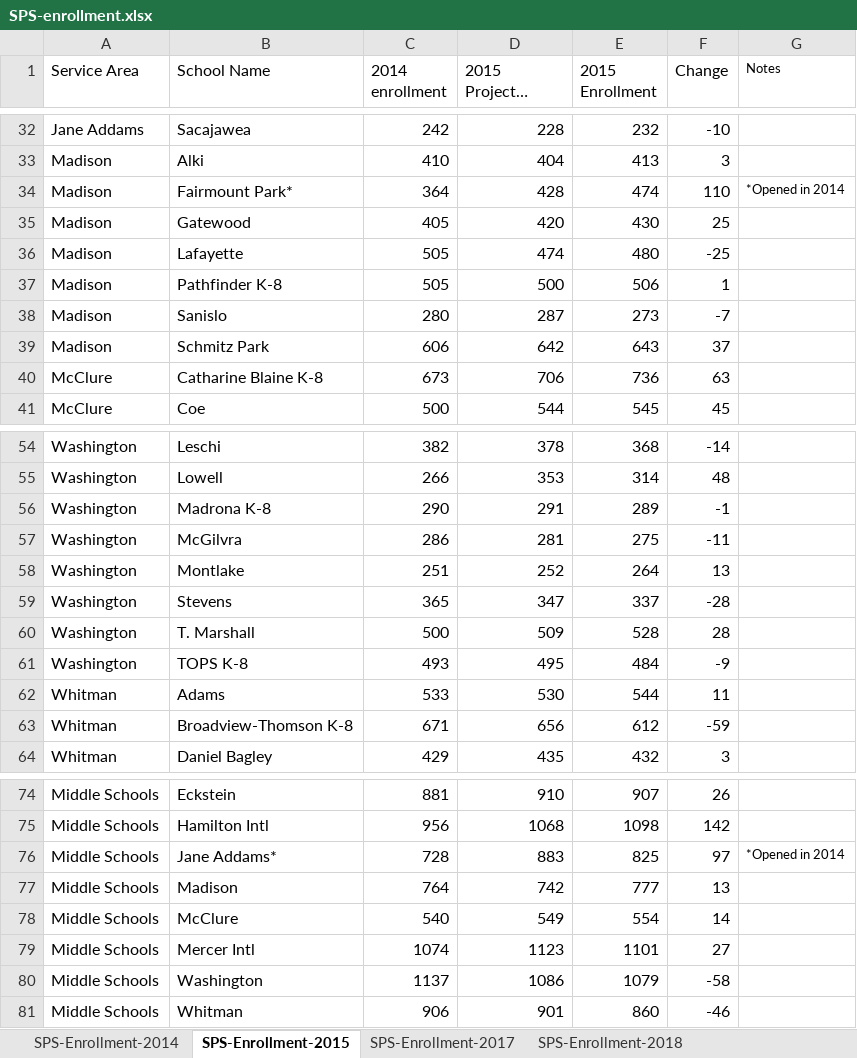
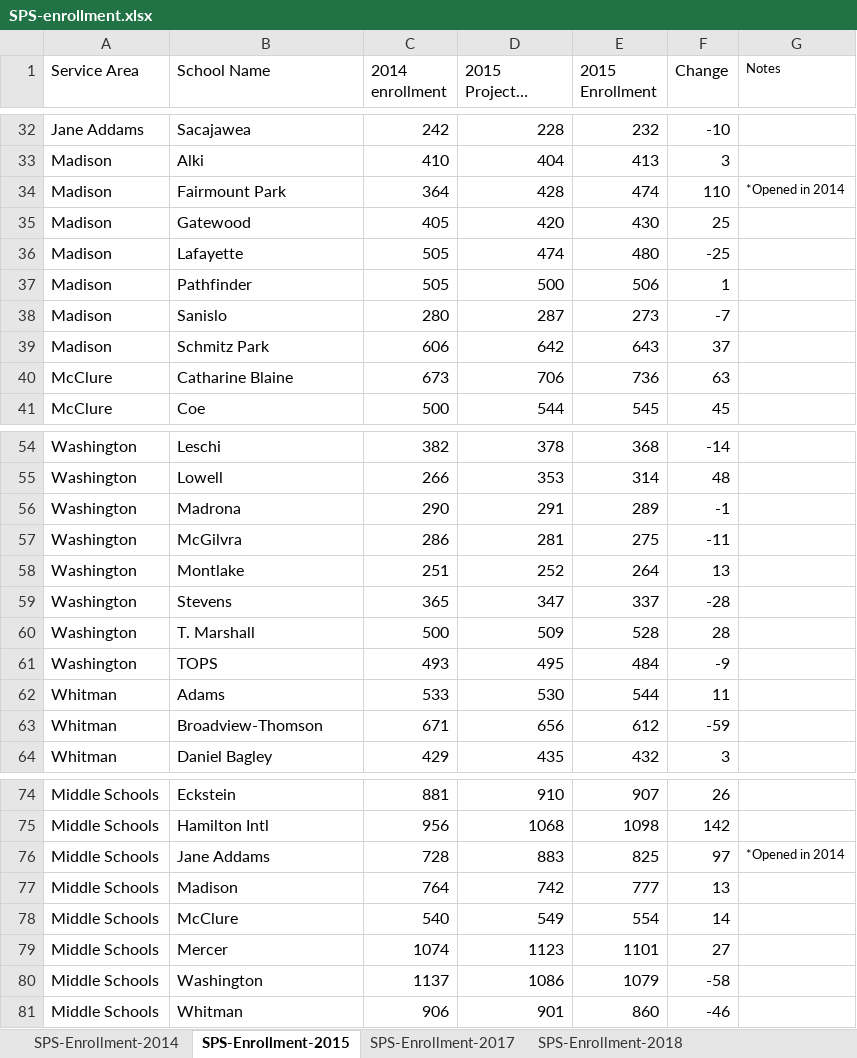
Before and after one commit to lauraminter/seattle-kids, an Excel workbook: data/enrollmentdata/SPS-enrollment.xlsx, sheet SPS-Enrollment-2015, drawn as a sheet; only a part is shown, gaps mark what is left out; long unchanged cells end in …; values as stored, in another font and other column widths than the file's, no borders; the diff covers the shown part only; the diff names each change by its address in the sheet, - before the commit and + after, or states it on an @@ line.

Commit message:
added tool for plotting school enrollment based on neighborhood

```diff
--- a/data/enrollmentdata/SPS-enrollment.xlsx (sheet SPS-Enrollment-2015)
+++ b/data/enrollmentdata/SPS-enrollment.xlsx (sheet SPS-Enrollment-2015)
-B34 (School Name): Fairmount Park*
+B34 (School Name): Fairmount Park
-B37 (School Name): Pathfinder K-8
+B37 (School Name): Pathfinder
-B40 (School Name): Catharine Blaine K-8
+B40 (School Name): Catharine Blaine
-B56 (School Name): Madrona K-8
+B56 (School Name): Madrona
-B61 (School Name): TOPS K-8
+B61 (School Name): TOPS
-B63 (School Name): Broadview-Thomson K-8
+B63 (School Name): Broadview-Thomson
-B76 (School Name): Jane Addams*
+B76 (School Name): Jane Addams
-B79 (School Name): Mercer Intl
+B79 (School Name): Mercer
```
Also changed, not shown: 5 edited cells elsewhere in this sheet, sheet SPS-Enrollment-2014, sheet SPS-Enrollment-2018, sheet SPS-Enrollment-2019, sheet SPS-Enrollment-2017, sheet SPS-Enrollment-2020, sheet SPS-Enrollment-2012, 3 more sheets, data/enrollmentdata/SPS-AttendanceAreas.xlsx, 3 other files.
